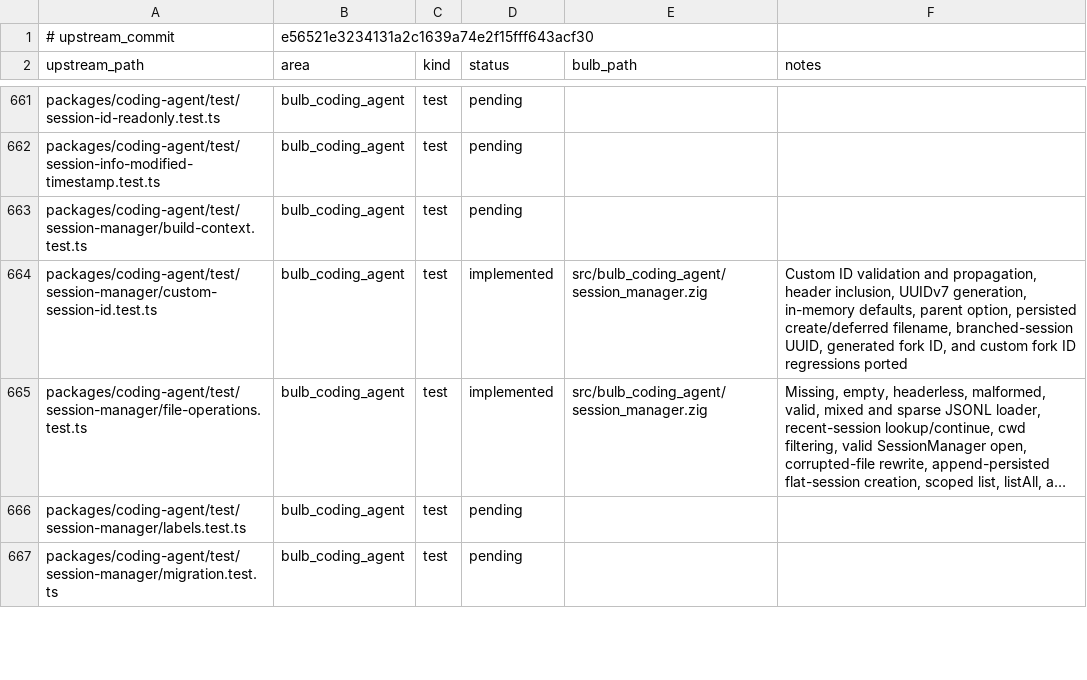
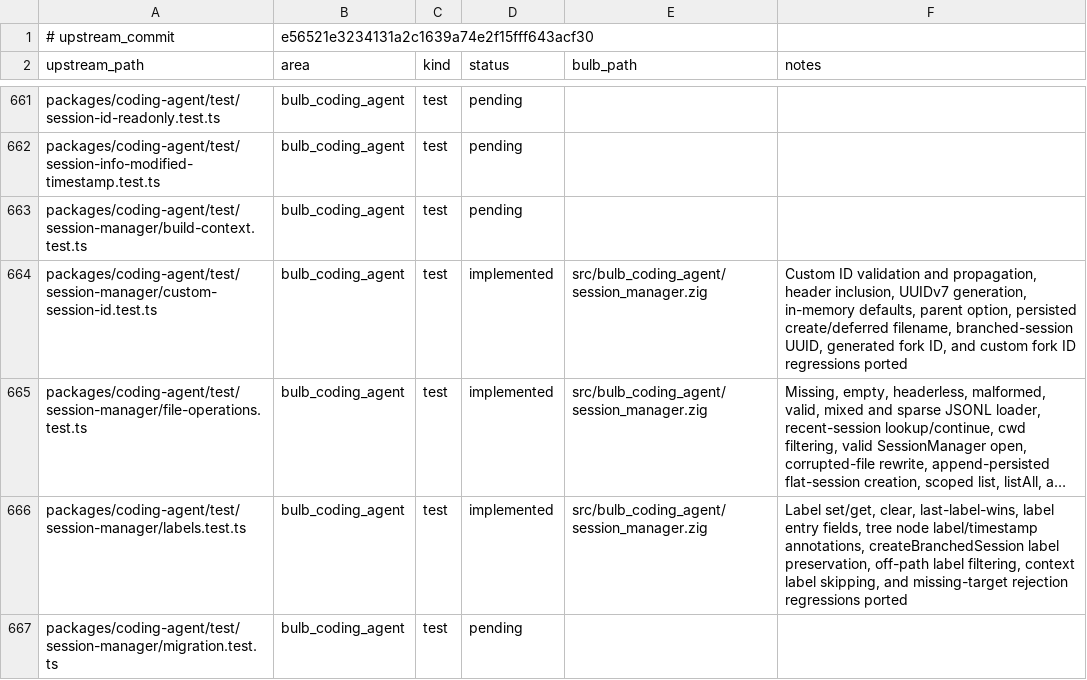
Before and after one commit to anggakhrsma/bulb, a TSV file: parity/ledger.tsv, drawn as a sheet; only a part is shown, gaps mark what is left out; long unchanged cells end in …; the diff covers the shown part only; the diff names each change by its address in the sheet, - before the commit and + after, or states it on an @@ line.

```diff
--- a/parity/ledger.tsv
+++ b/parity/ledger.tsv
-D666 (status): pending
+D666 (status): implemented
-E666 (bulb_path): (empty)
+E666 (bulb_path): src/bulb_coding_agent/session_manager.zig
-F666 (notes): (empty)
+F666 (notes): Label set/get, clear, last-label-wins, label entry fields, tree node label/timestamp annotations, createBranchedSession label preservation, off-path label filtering, context label skipping, and missing-target rejection regressions ported
```
Also changed, not shown: 5 edited cells elsewhere in this file, parity/status.tsv, 1 other file.
